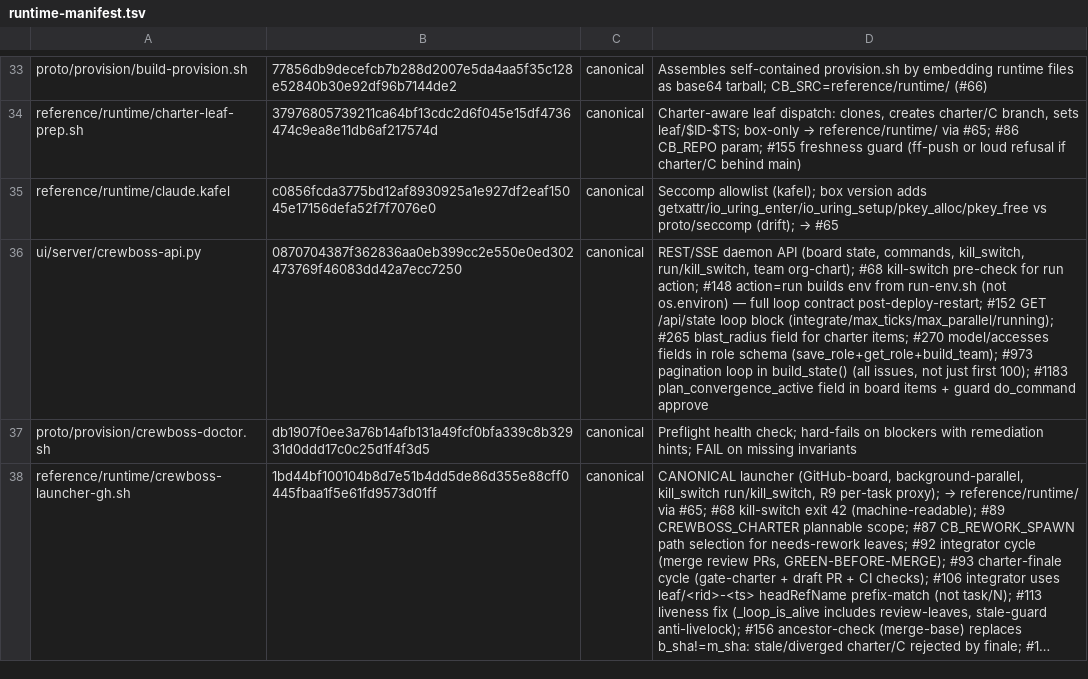
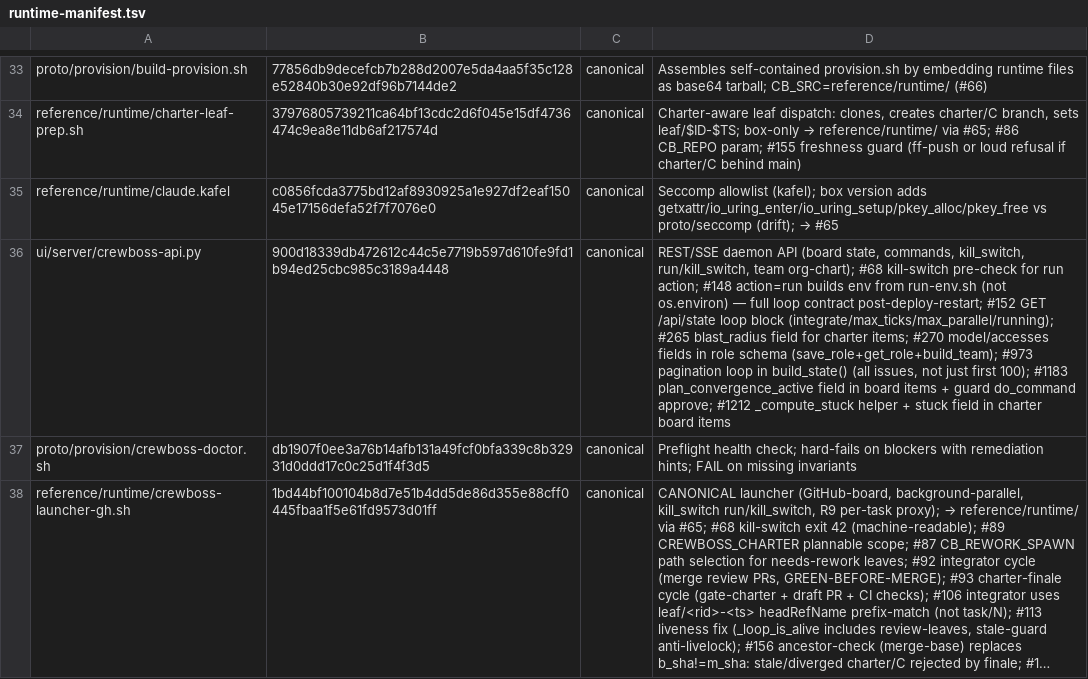
Before and after one commit to ruslan-shaydullin/crewboss, a TSV file: reference/runtime-manifest.tsv, drawn as a sheet; only a part is shown, gaps mark what is left out; long unchanged cells end in …; the diff names each change by its address in the sheet, - before the commit and + after, or states it on an @@ line.

```diff
--- a/reference/runtime-manifest.tsv
+++ b/reference/runtime-manifest.tsv
-B36: 0870704387f362836aa0eb399cc2e550e0ed302473769f46083dd42a7ecc7250
+B36: 900d18339db472612c44c5e7719b597d610fe9fd1b94ed25cbc985c3189a4448
-D36: …guard do_command approve
+D36: …guard do_command approve; #1212 _compute_stuck helper + stuck field in charter board items
```
Also changed, not shown: 2 other files.
